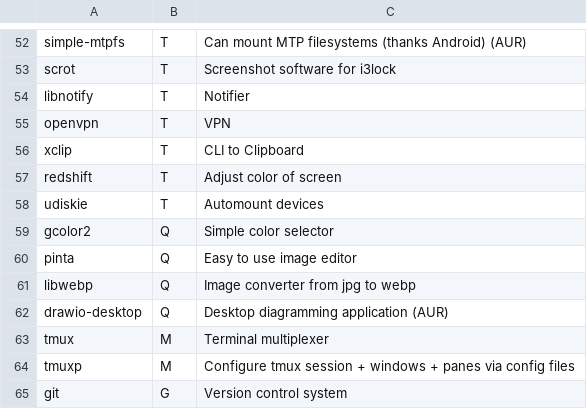
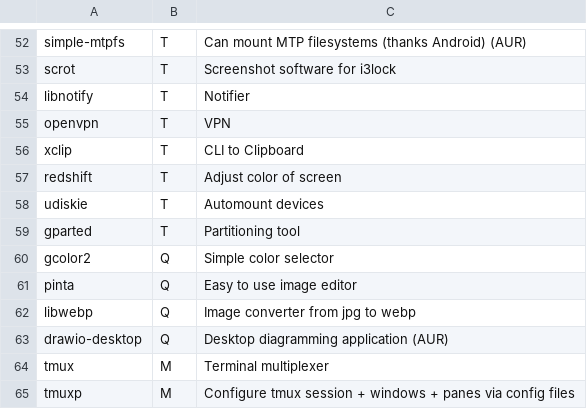
Before and after one commit to Phantas0s/ArchInstall, a CSV file: progs.csv, drawn as a sheet; only a part is shown, gaps mark what is left out; the shorter side is filled out with more unchanged rows; the diff names each change by its address in the sheet, - before the commit and + after, or states it on an @@ line.

Commit message:
Add gparted

```diff
--- a/progs.csv
+++ b/progs.csv
+row 59: gparted | T | Partitioning tool
```
